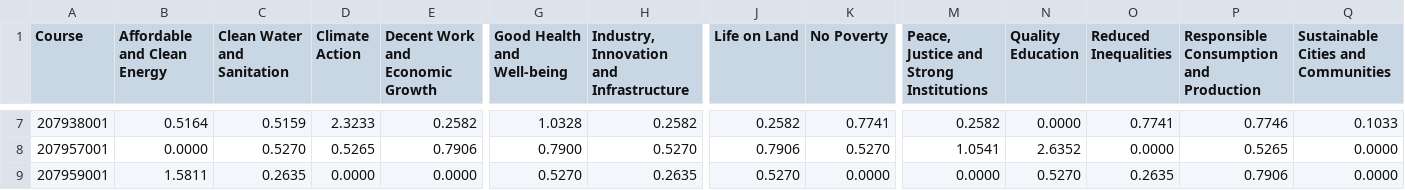
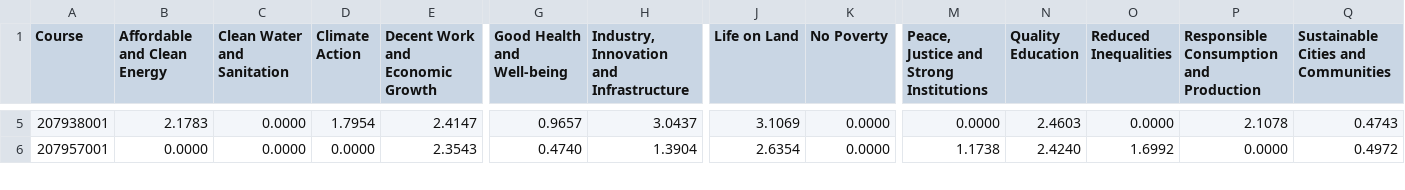
Before and after one commit to EricLiu750501/NCCU-Course-SDGs-Correspondence-Analyser, a CSV file: src/courseCrawl/experiment/repeat/sdg_std_table.csv, drawn as a sheet; only a part is shown, gaps mark what is left out; removed rows and columns are numbered as before the commit, all else as after; rows hold the shown columns only; the diff covers the shown part only; the diff names each change by its address in the sheet, - before the commit and + after, or states it on an @@ line.

```diff
--- a/src/courseCrawl/experiment/repeat/sdg_std_table.csv
+++ b/src/courseCrawl/experiment/repeat/sdg_std_table.csv
-B5 (Affordable and Clean Energy): 0.5164
+B5 (Affordable and Clean Energy): 2.1783
-C5 (Clean Water and Sanitation): 0.5159
+C5 (Clean Water and Sanitation): 0.0000
-D5 (Climate Action): 2.3233
+D5 (Climate Action): 1.7954
-E5 (Decent Work and Economic Growth): 0.2582
+E5 (Decent Work and Economic Growth): 2.4147
-G5 (Good Health and Well-being): 1.0328
+G5 (Good Health and Well-being): 0.9657
-H5: 0.2582
+H5: 3.0437
-J5 (Life on Land): 0.2582
+J5 (Life on Land): 3.1069
-K5 (No Poverty): 0.7741
+K5 (No Poverty): 0.0000
-M5: 0.2582
+M5: 0.0000
-N5 (Quality Education): 0.0000
+N5 (Quality Education): 2.4603
-O5 (Reduced Inequalities): 0.7741
+O5 (Reduced Inequalities): 0.0000
-P5: 0.7746
+P5: 2.1078
-Q5: 0.1033
+Q5: 0.4743
-C6 (Clean Water and Sanitation): 0.5270
+C6 (Clean Water and Sanitation): 0.0000
-D6 (Climate Action): 0.5265
+D6 (Climate Action): 0.0000
-E6 (Decent Work and Economic Growth): 0.7906
+E6 (Decent Work and Economic Growth): 2.3543
-G6 (Good Health and Well-being): 0.7900
+G6 (Good Health and Well-being): 0.4740
-H6: 0.5270
+H6: 1.3904
-J6 (Life on Land): 0.7906
+J6 (Life on Land): 2.6354
-K6 (No Poverty): 0.5270
+K6 (No Poverty): 0.0000
-M6: 1.0541
+M6: 1.1738
-N6 (Quality Education): 2.6352
+N6 (Quality Education): 2.4240
-O6 (Reduced Inequalities): 0.0000
+O6 (Reduced Inequalities): 1.6992
-P6: 0.5265
+P6: 0.0000
-Q6: 0.0000
+Q6: 0.4972
-row 9: 207959001 | 1.5811 | 0.2635 | 0.0000 | 0.0000 | 0.5270 | 0.2635 | 0.5270 | 0.0000 | 0.0000 | 0.5270 | 0.2635 | 0.7906 | 0.0000
```
Also changed, not shown: 2 removed rows and 67 edited cells elsewhere in this file, src/courseCrawl/experiment/repeat/sdg_mean_table.csv, 14 other files.
